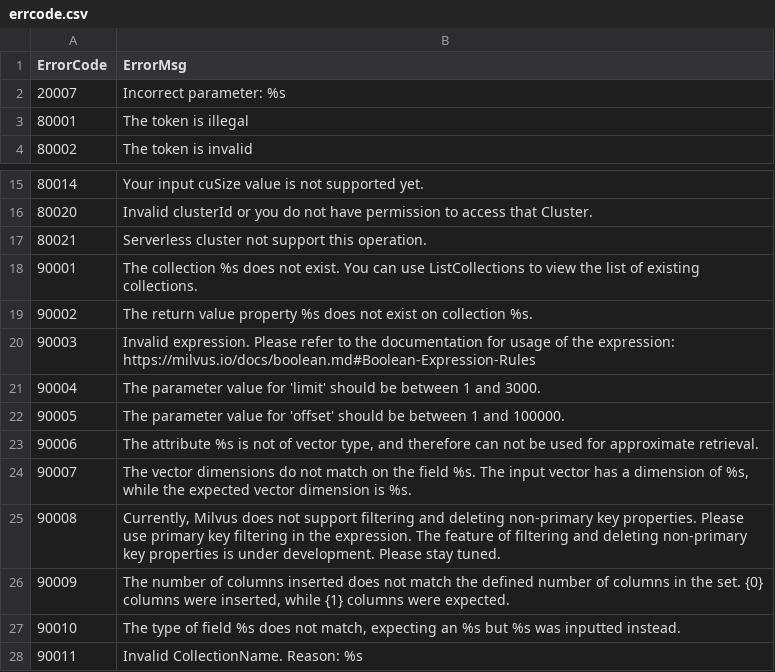
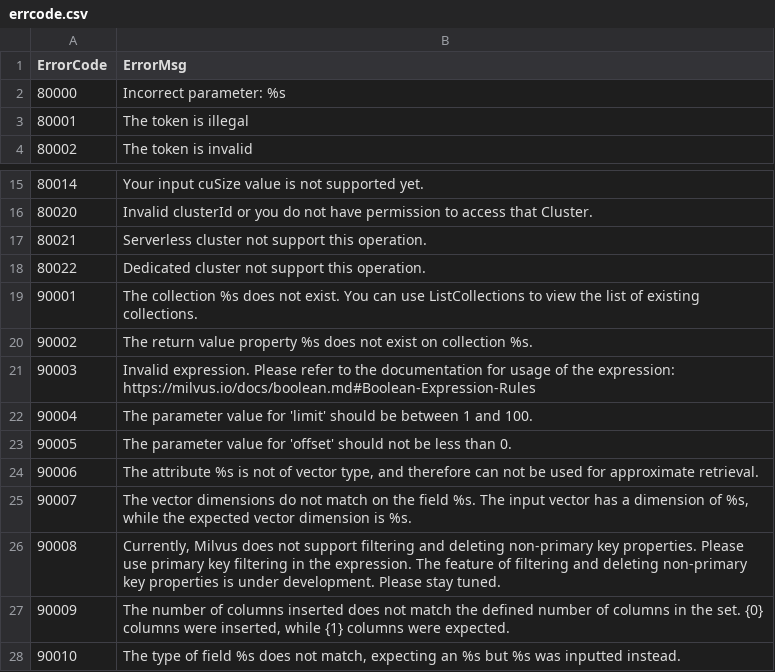
Before and after one commit to islasola/mockdoc, a CSV file: erroref/errcode.csv, drawn as a sheet; only a part is shown, gaps mark what is left out; the shorter side is filled out with more unchanged rows; the diff covers the shown part only.

```diff
--- a/erroref/errcode.csv
+++ b/erroref/errcode.csv
@@ -2 +2 @@ ErrorCode,ErrorMsg
-20007,Incorrect parameter: %s
+80000,Incorrect parameter: %s,,,,,,,,,,,,,,,,,,
@@ -17,0 +18 @@ ErrorCode,ErrorMsg
+80022,Dedicated cluster not support this operation.,,,,,,,,,,,,,,,,,,
@@ -21,2 +22,2 @@ ErrorCode,ErrorMsg
-90004,The parameter value for 'limit' should be between 1 and 3000.
-90005,The parameter value for 'offset' should be between 1 and 100000.
+90004,The parameter value for 'limit' should be between 1 and 100.,,,,,,,,,,,,,,,,,,
+90005,The parameter value for 'offset' should not be less than 0.,,,,,,,,,,,,,,,,,,
```
Also changed, not shown: 22 added rows, 3 removed rows and 4 edited cells elsewhere in this file, erroref/grouping.csv, 1 other file.
